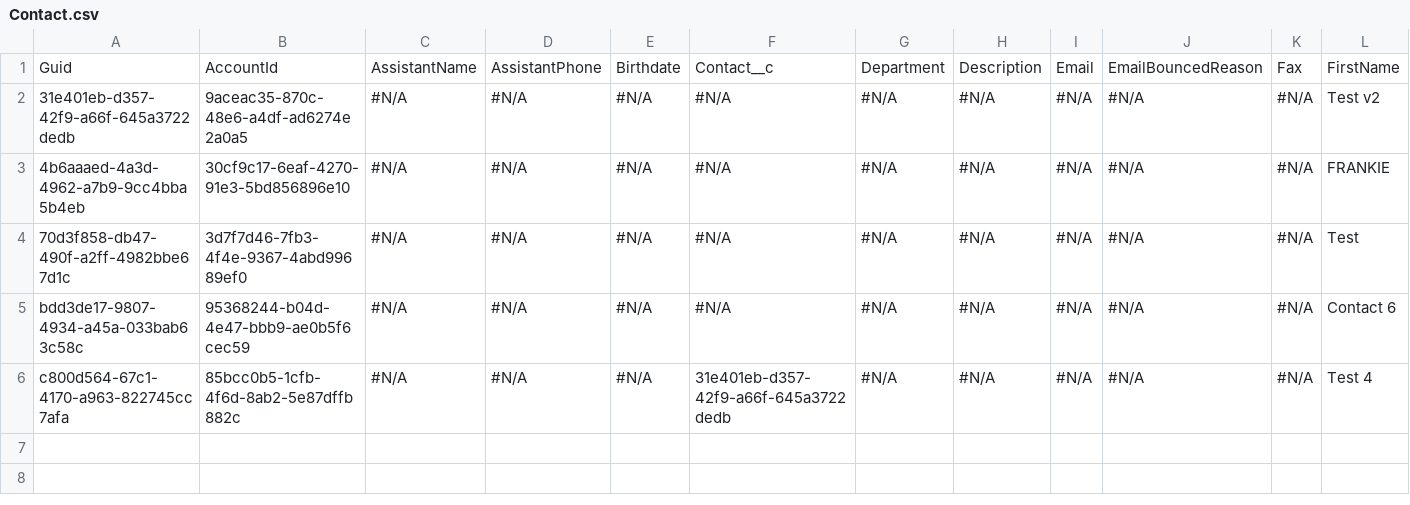
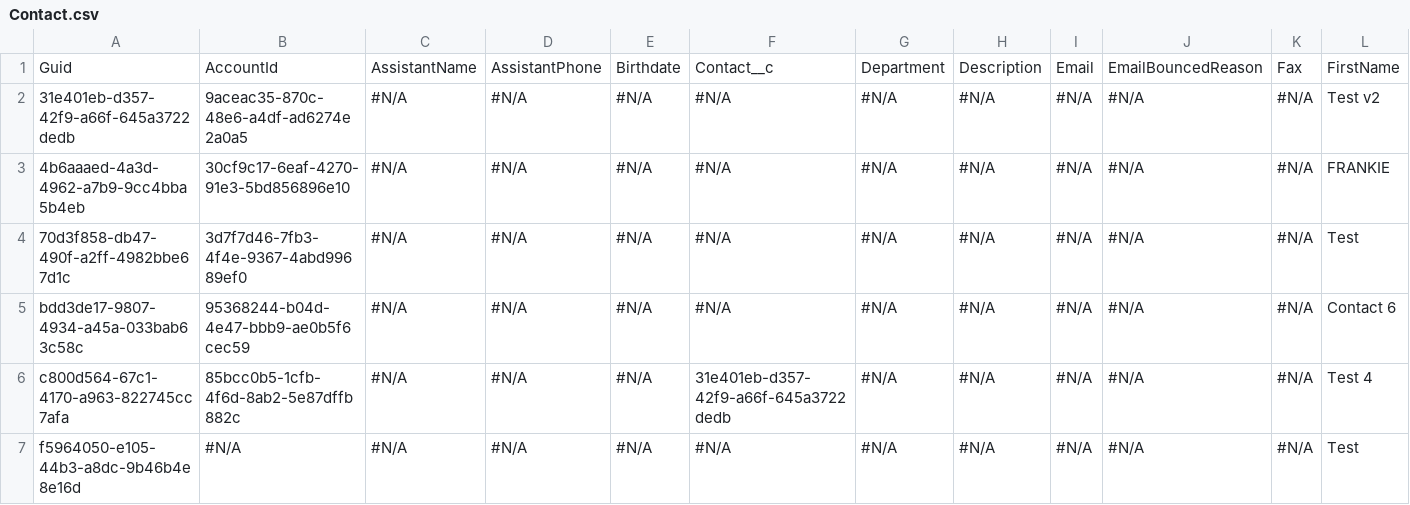
Before and after one commit to Prodlymoover/CPQ-Test-27, a CSV file: Contact.csv, drawn as a sheet; only a part is shown; rows hold the shown columns only; the diff names each change by its address in the sheet, - before the commit and + after, or states it on an @@ line.

```diff
--- a/Contact.csv
+++ b/Contact.csv
+row 7: f5964050-e105-44b3-a8dc-9b46b4e8e16d | #N/A | #N/A | #N/A | #N/A | #N/A | #N/A | #N/A | #N/A | #N/A | #N/A | Test
```
Also changed, not shown: Lead.csv.
